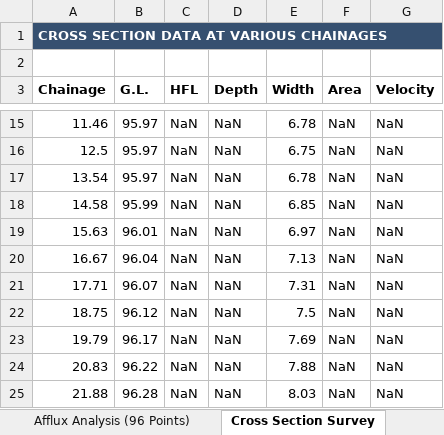
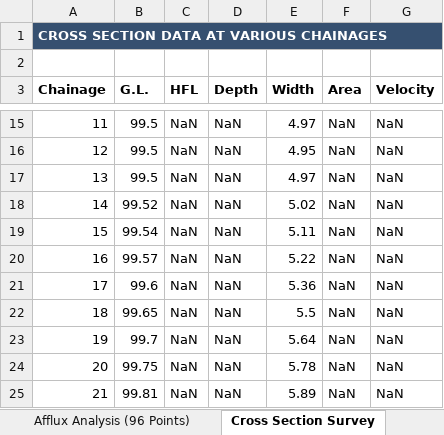
Before and after one commit to CRAJKUMARSINGH/Bridge_Slab_Design_REPLIT, an Excel workbook: attached_assets/Bridge_Design_Report.xlsx, sheet Cross Section Survey, drawn as a sheet; only a part is shown, gaps mark what is left out; values as stored, in another font and other column widths than the file's, no borders; the diff covers the shown part only; the diff names each change by its address in the sheet, - before the commit and + after, or states it on an @@ line.

```diff
--- a/attached_assets/Bridge_Design_Report.xlsx (sheet Cross Section Survey)
+++ b/attached_assets/Bridge_Design_Report.xlsx (sheet Cross Section Survey)
-A15 (Chainage): 11.46
+A15 (Chainage): 11
-B15:B17 (G.L.): 95.97
+B15:B17 (G.L.): 99.5
-E15 (Width): 6.78
+E15 (Width): 4.97
-A16 (Chainage): 12.5
+A16 (Chainage): 12
-E16 (Width): 6.75
+E16 (Width): 4.95
-A17 (Chainage): 13.54
+A17 (Chainage): 13
-E17 (Width): 6.78
+E17 (Width): 4.97
-A18 (Chainage): 14.58
+A18 (Chainage): 14
-B18 (G.L.): 95.99
+B18 (G.L.): 99.52
-E18 (Width): 6.85
+E18 (Width): 5.02
-A19 (Chainage): 15.63
+A19 (Chainage): 15
-B19 (G.L.): 96.01
+B19 (G.L.): 99.54
-E19 (Width): 6.97
+E19 (Width): 5.11
-A20 (Chainage): 16.67
+A20 (Chainage): 16
-B20 (G.L.): 96.04
+B20 (G.L.): 99.57
-E20 (Width): 7.13
+E20 (Width): 5.22
-A21 (Chainage): 17.71
+A21 (Chainage): 17
-B21 (G.L.): 96.07
+B21 (G.L.): 99.6
-E21 (Width): 7.31
+E21 (Width): 5.36
-A22 (Chainage): 18.75
+A22 (Chainage): 18
-B22 (G.L.): 96.12
+B22 (G.L.): 99.65
-E22 (Width): 7.5
+E22 (Width): 5.5
-A23 (Chainage): 19.79
+A23 (Chainage): 19
-B23 (G.L.): 96.17
+B23 (G.L.): 99.7
-E23 (Width): 7.69
+E23 (Width): 5.64
-A24 (Chainage): 20.83
+A24 (Chainage): 20
-B24 (G.L.): 96.22
+B24 (G.L.): 99.75
-E24 (Width): 7.88
+E24 (Width): 5.78
-A25 (Chainage): 21.88
+A25 (Chainage): 21
-B25 (G.L.): 96.28
+B25 (G.L.): 99.81
-E25 (Width): 8.03
+E25 (Width): 5.89
```
Also changed, not shown: 41 edited cells elsewhere in this sheet, sheet Pier Load Cases (70), sheet Stress Diagrams, sheet Bed Slope Analysis, sheet SLAB DESIGN (Pigeaud), sheet HYDRAULIC DESIGN, sheet Bridge Measurements, 16 more sheets, charts or pictures, 2 other files.
